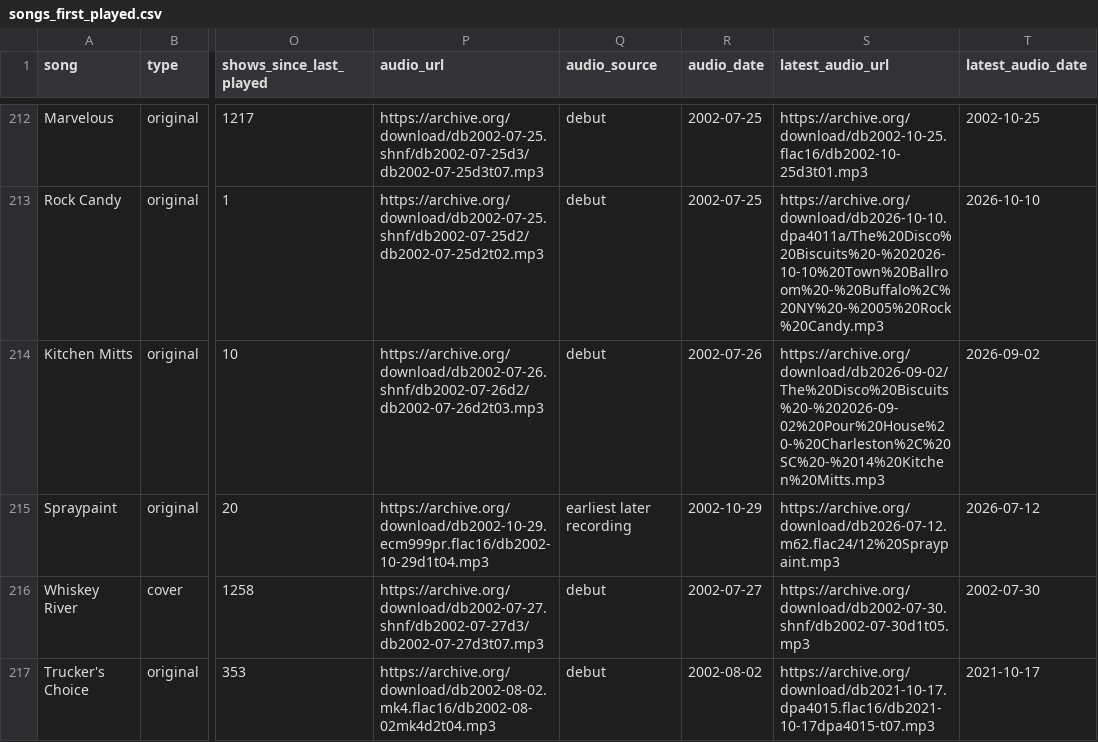
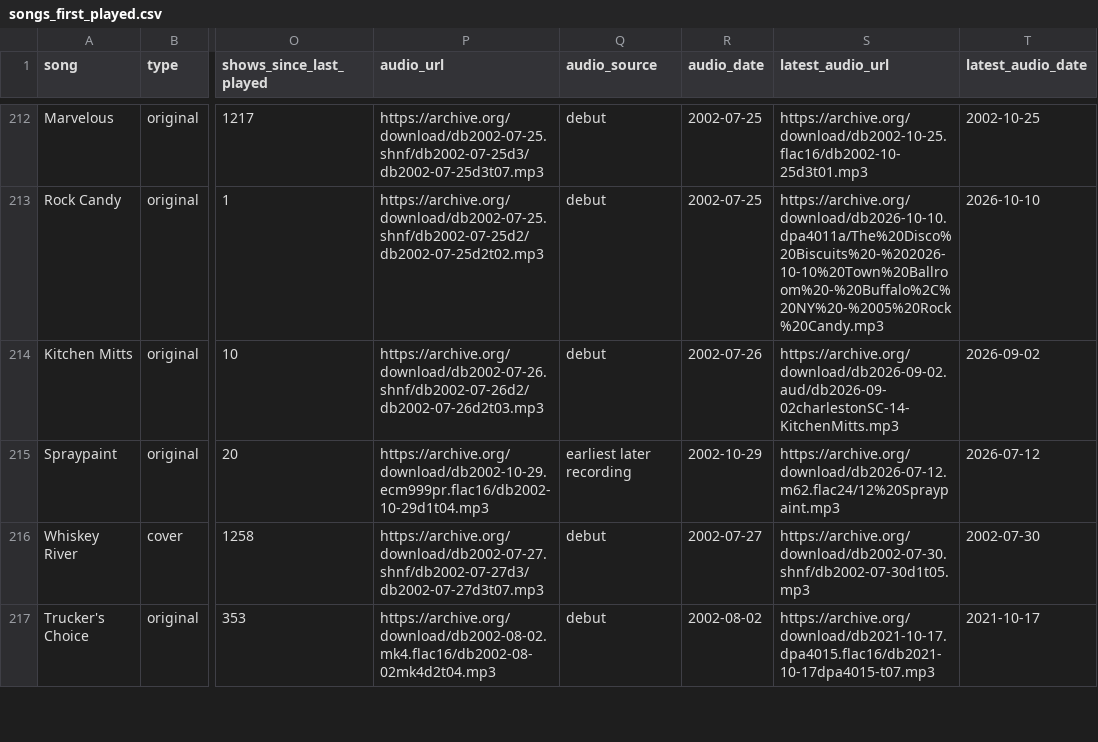
Before and after one commit to avdrav1/bisco-first-played, a CSV file: songs_first_played.csv, drawn as a sheet; only a part is shown, gaps mark what is left out; the diff covers the shown part only; the diff names each change by its address in the sheet, - before the commit and + after, or states it on an @@ line.

```diff
--- a/songs_first_played.csv
+++ b/songs_first_played.csv
-S214 (latest_audio_url): https://archive.org/download/db2026-09-02/The%20Disco%20Biscuits%20-%202026-09-02%20Pour%20House%20-%20Charleston%2C%20SC%20-%2014%20Kitchen%20Mitts.mp3
+S214 (latest_audio_url): https://archive.org/download/db2026-09-02.aud/db2026-09-02charlestonSC-14-KitchenMitts.mp3
```
Also changed, not shown: 45 edited cells elsewhere in this file, 1 other file.
